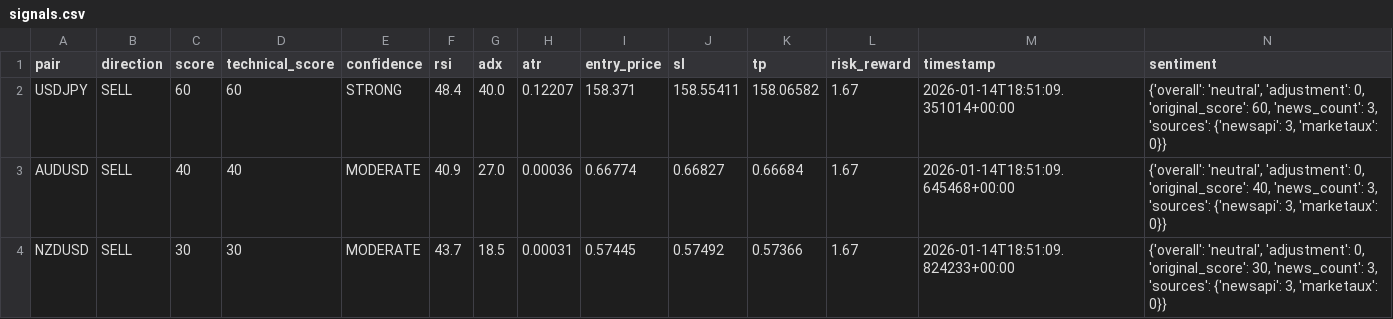
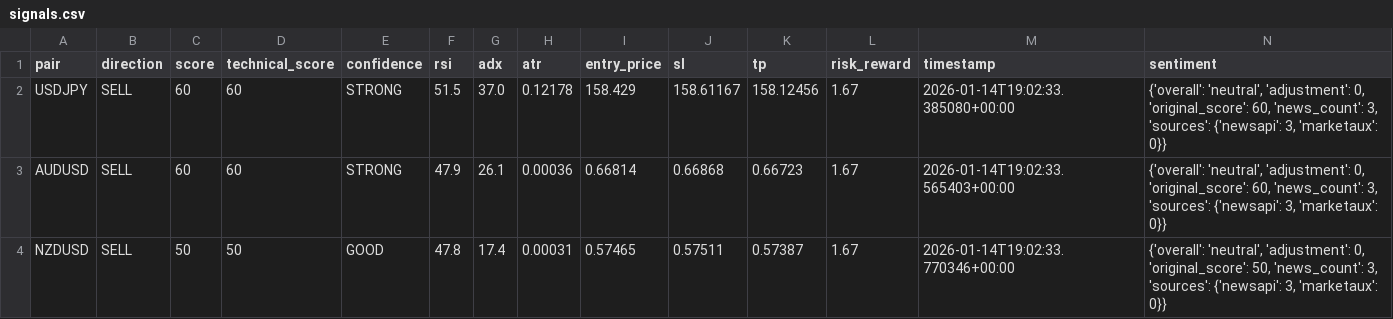
Before and after one commit to rahim-dotAI/forex-ai-models, a CSV file: signals.csv, drawn as a sheet.

```diff
--- a/signals.csv
+++ b/signals.csv
@@ -1,4 +1,4 @@
 pair,direction,score,technical_score,confidence,rsi,adx,atr,entry_price,sl,tp,risk_reward,timestamp,sentiment
-USDJPY,SELL,60,60,STRONG,48.4,40.0,0.12207,158.371,158.55411,158.06582,1.67,2026-01-14T18:51:09.351014+00:00,"{'overall': 'neutral', 'adjustment': 0, 'original_score': 60, 'news_count': 3, 'sources': {'newsapi': 3, 'marketaux': 0}}"
-AUDUSD,SELL,40,40,MODERATE,40.9,27.0,0.00036,0.66774,0.66827,0.66684,1.67,2026-01-14T18:51:09.645468+00:00,"{'overall': 'neutral', 'adjustment': 0, 'original_score': 40, 'news_count': 3, 'sources': {'newsapi': 3, 'marketaux': 0}}"
-NZDUSD,SELL,30,30,MODERATE,43.7,18.5,0.00031,0.57445,0.57492,0.57366,1.67,2026-01-14T18:51:09.824233+00:00,"{'overall': 'neutral', 'adjustment': 0, 'original_score': 30, 'news_count': 3, 'sources': {'newsapi': 3, 'marketaux': 0}}"
+USDJPY,SELL,60,60,STRONG,51.5,37.0,0.12178,158.429,158.61167,158.12456,1.67,2026-01-14T19:02:33.385080+00:00,"{'overall': 'neutral', 'adjustment': 0, 'original_score': 60, 'news_count': 3, 'sources': {'newsapi': 3, 'marketaux': 0}}"
+AUDUSD,SELL,60,60,STRONG,47.9,26.1,0.00036,0.66814,0.66868,0.66723,1.67,2026-01-14T19:02:33.565403+00:00,"{'overall': 'neutral', 'adjustment': 0, 'original_score': 60, 'news_count': 3, 'sources': {'newsapi': 3, 'marketaux': 0}}"
+NZDUSD,SELL,50,50,GOOD,47.8,17.4,0.00031,0.57465,0.57511,0.57387,1.67,2026-01-14T19:02:33.770346+00:00,"{'overall': 'neutral', 'adjustment': 0, 'original_score': 50, 'news_count': 3, 'sources': {'newsapi': 3, 'marketaux': 0}}"
```
Also changed, not shown: 4 other files.
